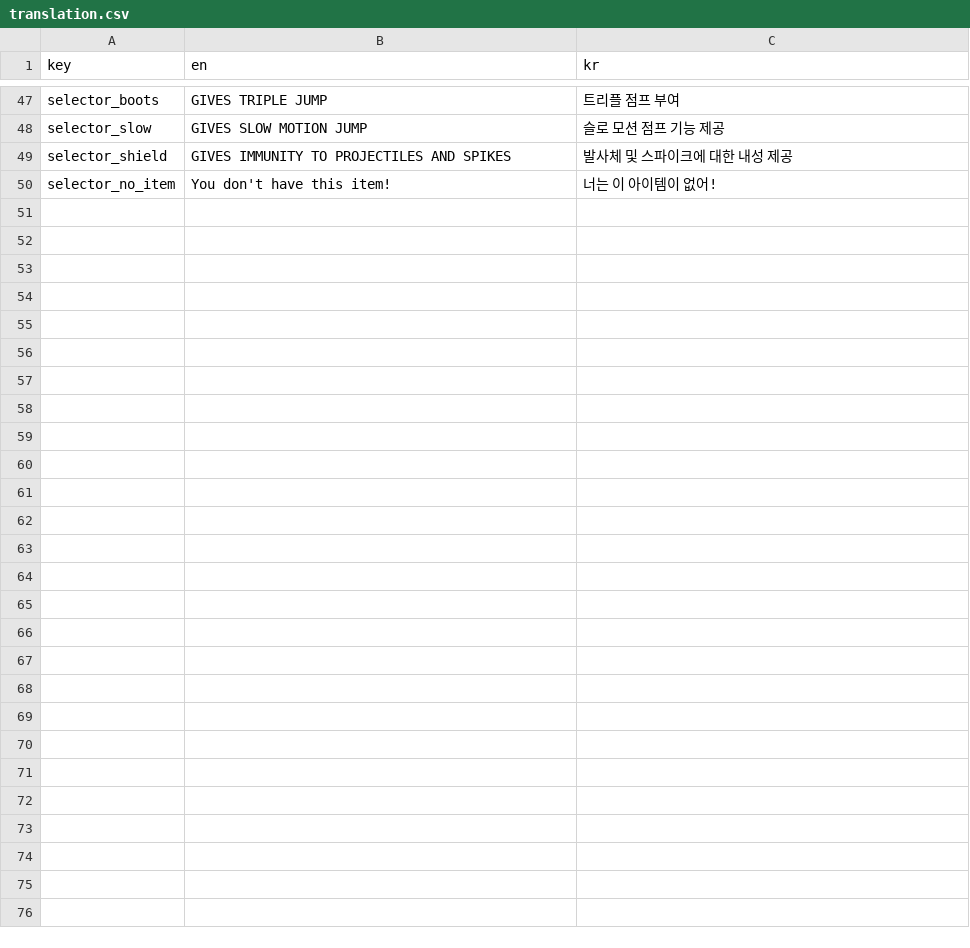
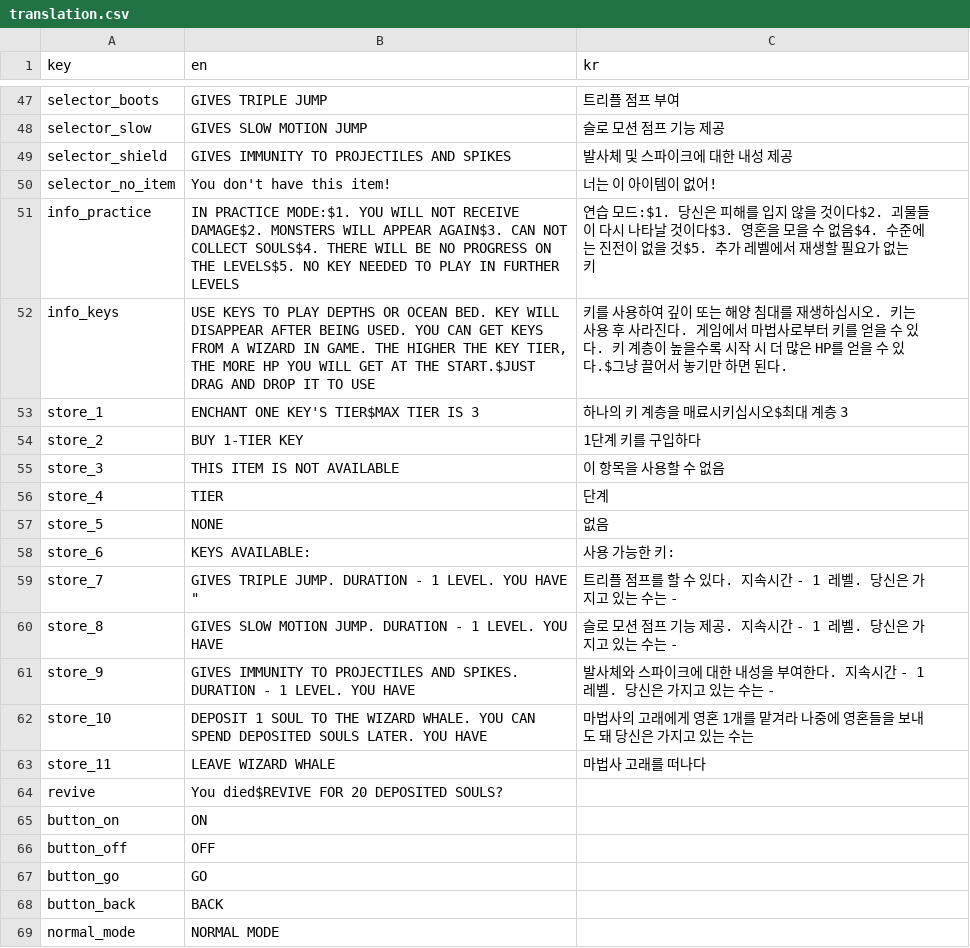
Before and after one commit to leonemsolis/the-legend-of-kato, a CSV file: The Legend of Kato/Assets/Resources/translation.csv, drawn as a sheet; only a part is shown, gaps mark what is left out; the diff covers the shown part only.

```diff
--- a/The Legend of Kato/Assets/Resources/translation.csv
+++ b/The Legend of Kato/Assets/Resources/translation.csv
@@ -50 +50,20 @@
 "selector_no_item","You don't have this item!","너는 이 아이템이 없어!"
+"info_practice","IN PRACTICE MODE:$1. YOU WILL NOT RECEIVE DAMAGE$2. MONSTERS WILL APPEAR AGAIN$3. CAN NOT COLLECT SOULS$4. THERE WILL BE NO PROGRESS ON THE LEVELS$5. NO KEY NEEDED TO PLAY IN FURTHER LEVELS","연습 모드:$1. 당신은 피해를 입지 않을 것이다$2. 괴물들이 다시 나타날 것이다$3. 영혼을 모을 수 없음$4. 수준에는 진전이 없을 것$5. 추가 레벨에서 재생할 필요가 없는 키"
+"info_keys","USE KEYS TO PLAY DEPTHS OR OCEAN BED. KEY WILL DISAPPEAR AFTER BEING USED. YOU CAN GET KEYS FROM A WIZARD IN GAME. THE HIGHER THE KEY TIER, THE MORE HP YOU WILL GET AT THE START.$JUST DRAG AND DROP IT TO USE", "키를 사용하여 깊이 또는 해양 침대를 재생하십시오. 키는 사용 후 사라진다. 게임에서 마법사로부터 키를 얻을 수 있다. 키 계층이 높을수록 시작 시 더 많은 HP를 얻을 수 있다.$그냥 끌어서 놓기만 하면 된다."
+"store_1","ENCHANT ONE KEY'S TIER$MAX TIER IS 3","하나의 키 계층을 매료시키십시오$최대 계층 3"
+"store_2","BUY 1-TIER KEY","1단계 키를 구입하다"
+"store_3","THIS ITEM IS NOT AVAILABLE","이 항목을 사용할 수 없음"
+"store_4","TIER","단계"
+"store_5","NONE","없음"
+"store_6","KEYS AVAILABLE:","사용 가능한 키:"
+"store_7",GIVES TRIPLE JUMP. DURATION - 1 LEVEL. YOU HAVE ","트리플 점프를 할 수 있다. 지속시간 - 1 레벨. 당신은 가지고 있는 수는 - "
+"store_8","GIVES SLOW MOTION JUMP. DURATION - 1 LEVEL. YOU HAVE ", "슬로 모션 점프 기능 제공. 지속시간 - 1 레벨. 당신은 가지고 있는 수는 - "
+"store_9","GIVES IMMUNITY TO PROJECTILES AND SPIKES. DURATION - 1 LEVEL. YOU HAVE ", "발사체와 스파이크에 대한 내성을 부여한다. 지속시간 - 1 레벨. 당신은 가지고 있는 수는 - "
+"store_10","DEPOSIT 1 SOUL TO THE WIZARD WHALE. YOU CAN SPEND DEPOSITED SOULS LATER. YOU HAVE ","마법사의 고래에게 영혼 1개를 맡겨라 나중에 영혼들을 보내도 돼 당신은 가지고 있는 수는 "
+"store_11","LEAVE WIZARD WHALE","마법사 고래를 떠나다"
+"revive","You died$REVIVE FOR 20 DEPOSITED SOULS?",""
+"button_on","ON",""
+"button_off","OFF",""
+"button_go","GO",""
+"button_back","BACK",""
+"normal_mode","NORMAL MODE",""
```
Also changed, not shown: 10 added rows elsewhere in this file, 34 other files.
